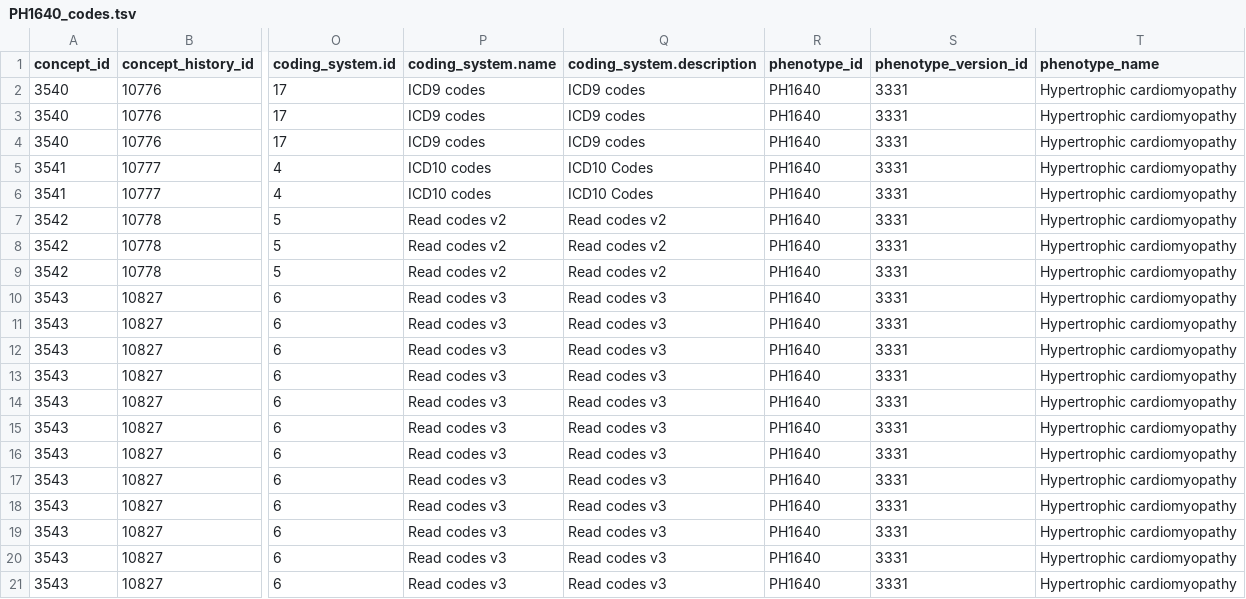
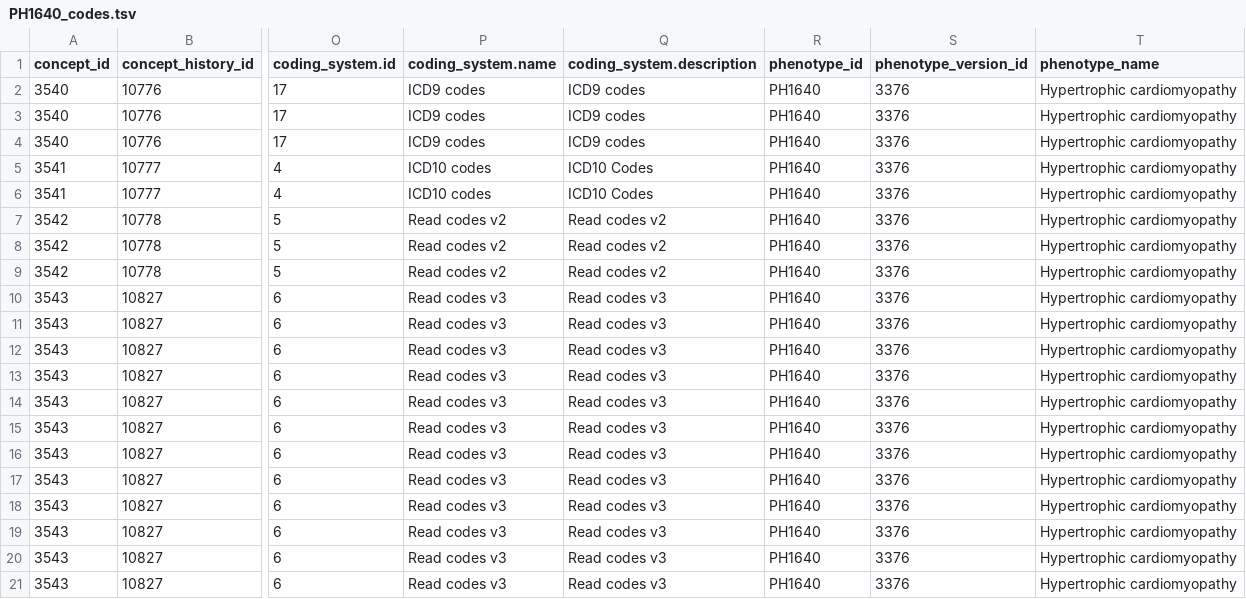
Before and after one commit to nicksunderland/heRmes, a TSV file: inst/extdata/ukhdr_phenotypes/PH1640_codes.tsv, drawn as a sheet; only a part is shown, gaps mark what is left out; the diff names each change by its address in the sheet, - before the commit and + after, or states it on an @@ line.

```diff
--- a/inst/extdata/ukhdr_phenotypes/PH1640_codes.tsv
+++ b/inst/extdata/ukhdr_phenotypes/PH1640_codes.tsv
-S2:S21 (phenotype_version_id): 3331
+S2:S21 (phenotype_version_id): 3376
```
Also changed, not shown: inst/extdata/ukhdr_phenotypes/PH1636_codes.tsv, inst/extdata/ukhdr_phenotypes/PH1637_codes.tsv, 30 other files.
